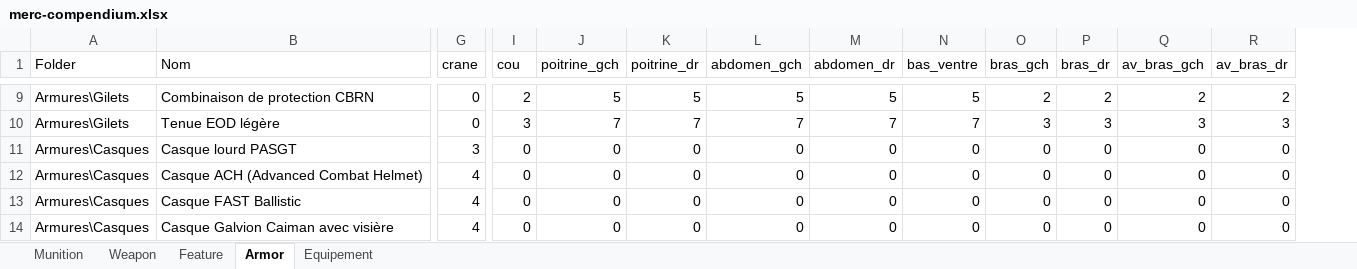
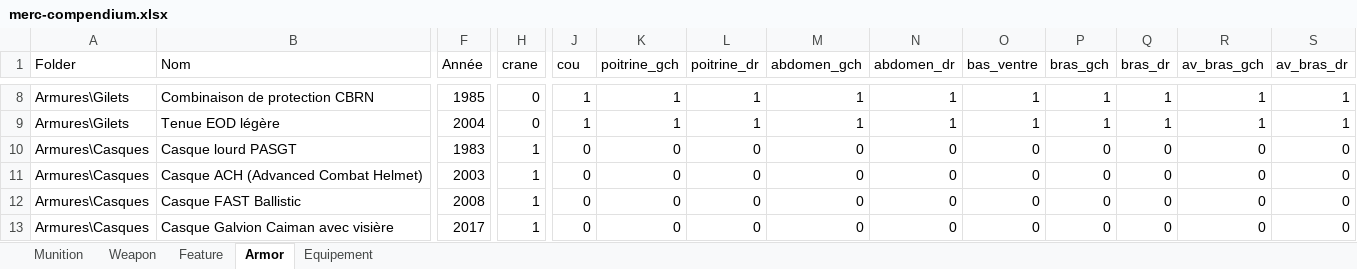
Before and after one commit to nawack/merc2, an Excel workbook: sources/compendium/merc-compendium.xlsx, sheet Armor, drawn as a sheet; only a part is shown, gaps mark what is left out; values as stored, in another font and other column widths than the file's, no borders; addresses are those after the commit; the diff covers the shown part only; the diff names each change by its address in the sheet, - before the commit and + after, or states it on an @@ line.

```diff
--- a/sources/compendium/merc-compendium.xlsx (sheet Armor)
+++ b/sources/compendium/merc-compendium.xlsx (sheet Armor)
+column F (Année), rows 8-13: 1985 | 2004 | 1983 | 2003 | 2008 | 2017
-J8 (cou): 2
+J8 (cou): 1
-K8 (poitrine_gch): 5
+K8 (poitrine_gch): 1
-L8 (poitrine_dr): 5
+L8 (poitrine_dr): 1
-M8 (abdomen_gch): 5
+M8 (abdomen_gch): 1
-N8 (abdomen_dr): 5
+N8 (abdomen_dr): 1
-O8 (bas_ventre): 5
+O8 (bas_ventre): 1
-P8 (bras_gch): 2
+P8 (bras_gch): 1
-Q8 (bras_dr): 2
+Q8 (bras_dr): 1
-R8 (av_bras_gch): 2
+R8 (av_bras_gch): 1
-S8 (av_bras_dr): 2
+S8 (av_bras_dr): 1
-J9 (cou): 3
+J9 (cou): 1
-K9 (poitrine_gch): 7
+K9 (poitrine_gch): 1
-L9 (poitrine_dr): 7
+L9 (poitrine_dr): 1
-M9 (abdomen_gch): 7
+M9 (abdomen_gch): 1
-N9 (abdomen_dr): 7
+N9 (abdomen_dr): 1
-O9 (bas_ventre): 7
+O9 (bas_ventre): 1
-P9 (bras_gch): 3
+P9 (bras_gch): 1
-Q9 (bras_dr): 3
+Q9 (bras_dr): 1
-R9 (av_bras_gch): 3
+R9 (av_bras_gch): 1
-S9 (av_bras_dr): 3
+S9 (av_bras_dr): 1
-H10 (crane): 3
+H10 (crane): 1
-H11:H13 (crane): 4
+H11:H13 (crane): 1
```
Also changed, not shown: 2 added rows, 2 removed rows and 91 edited cells elsewhere in this sheet, sheet Equipement, sheet Weapon, sheet Feature, formulas that keep their value, hidden cells, 9 other files.
